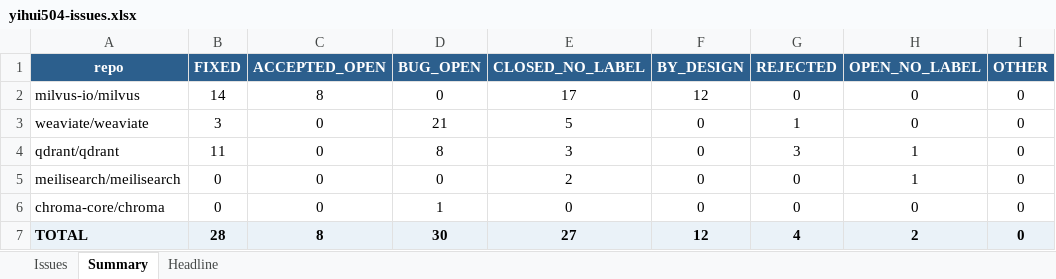
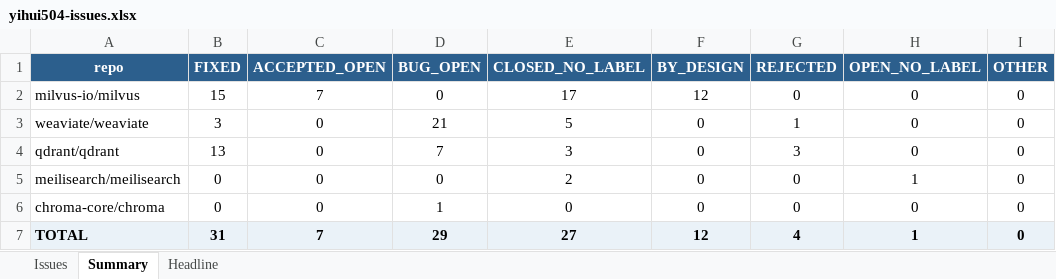
Before and after one commit to yihui504/testvdb_paper, an Excel workbook: data/yihui504-issues.xlsx, sheet Summary, drawn as a sheet; only a part is shown; values as stored, in another font and other column widths than the file's, no borders; the diff names each change by its address in the sheet, - before the commit and + after, or states it on an @@ line.

Commit message:
docs(rewrite): pre-rewrite foundation — grilling §8/§9, E1 bug classification, t25 cross-family, ACM sigconf outline
- novelty-reassessment.md: four-paper grilling + MASTOR/propagation findings + §8/§9 contribution map
- data/e1-bug-classification.md + data/_e1.py: 111-bug fault-model split (90% compliance residual)
- TestVDB/scripts/t25_expand_mine.py: cross-family over-strict candidate miner
- paper/paper-draft-acm-sigconf.tex: new outline (LLM-as-checker regime spine)
- paper/paper-draft-vldb-final.tex: Table 1 D1 redo (scoped exclusion + regime distinction)
- restructure-todo.md, .self_xept/project.yml: rewrite plan + venue config

```diff
--- a/data/yihui504-issues.xlsx (sheet Summary)
+++ b/data/yihui504-issues.xlsx (sheet Summary)
-B2 (FIXED): 14
+B2 (FIXED): 15
-C2 (ACCEPTED_OPEN): 8
+C2 (ACCEPTED_OPEN): 7
-B4 (FIXED): 11
+B4 (FIXED): 13
-D4 (BUG_OPEN): 8
+D4 (BUG_OPEN): 7
-H4 (OPEN_NO_LABEL): 1
+H4 (OPEN_NO_LABEL): 0
-B7 (FIXED): 28
+B7 (FIXED): 31
-C7 (ACCEPTED_OPEN): 8
+C7 (ACCEPTED_OPEN): 7
-D7 (BUG_OPEN): 30
+D7 (BUG_OPEN): 29
-H7 (OPEN_NO_LABEL): 2
+H7 (OPEN_NO_LABEL): 1
```
Also changed, not shown: sheet Headline, sheet Issues, 12 other files.
